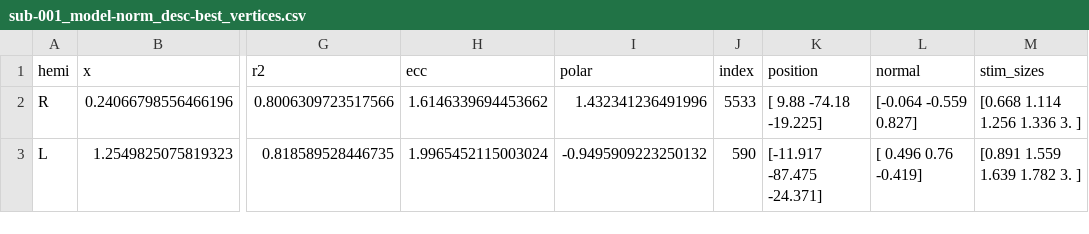
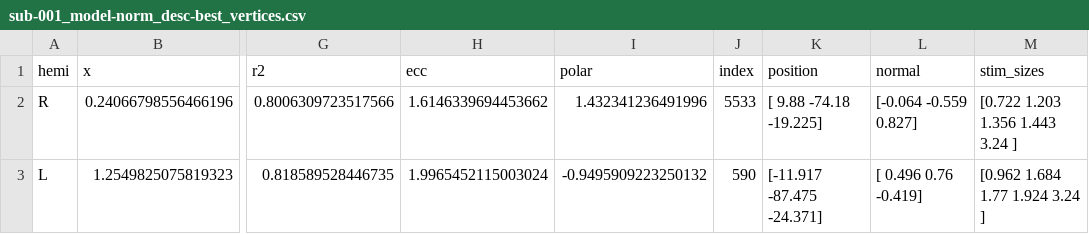
Before and after one commit to gjheij/LineExps, a CSV file: data/sub-001_model-norm_desc-best_vertices.csv, drawn as a sheet; only a part is shown, gaps mark what is left out; the diff names each change by its address in the sheet, - before the commit and + after, or states it on an @@ line.

Commit message:
correct for closer BOLD screen

```diff
--- a/data/sub-001_model-norm_desc-best_vertices.csv
+++ b/data/sub-001_model-norm_desc-best_vertices.csv
-M2 (stim_sizes): [0.668 1.114 1.256 1.336 3. ]
+M2 (stim_sizes): [0.722 1.203 1.356 1.443 3.24 ]
-M3 (stim_sizes): [0.891 1.559 1.639 1.782 3. ]
+M3 (stim_sizes): [0.962 1.684 1.77 1.924 3.24 ]
```
